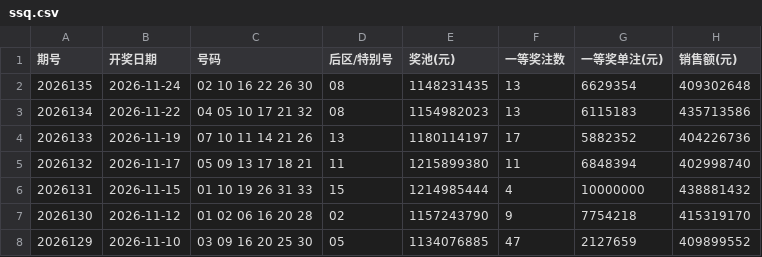
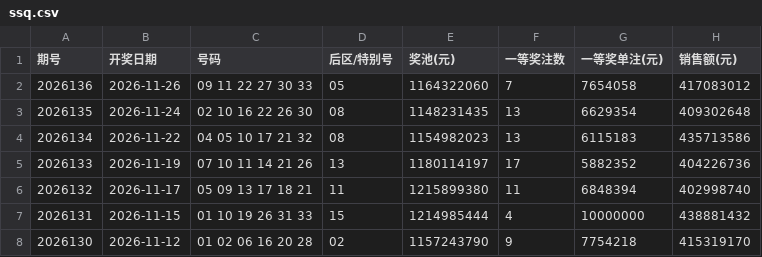
Before and after one commit to passionsu-su/fucai, a CSV file: docs/data/ssq.csv, drawn as a sheet; only a part is shown; the shorter side is filled out with more unchanged rows; the diff names each change by its address in the sheet, - before the commit and + after, or states it on an @@ line.

```diff
--- a/docs/data/ssq.csv
+++ b/docs/data/ssq.csv
+row 2: 2026136 | 2026-11-26 | 09 11 22 27 30 33 | 05 | 1164322060 | 7 | 7654058 | 417083012
```
Also changed, not shown: docs/data/fc3d.csv, docs/data/pl3.csv, 10 other files.
